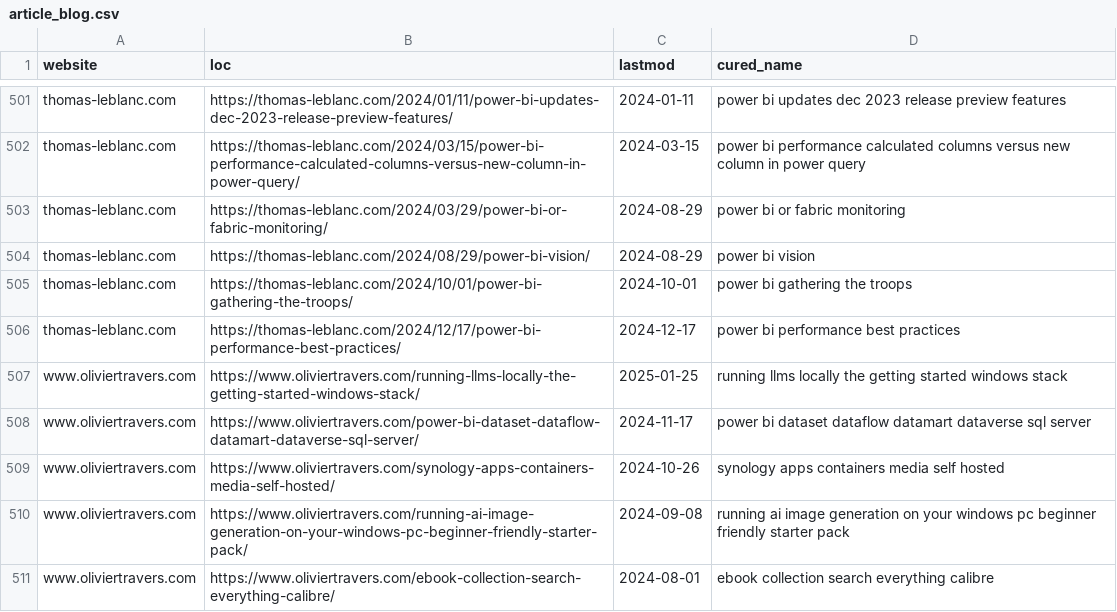
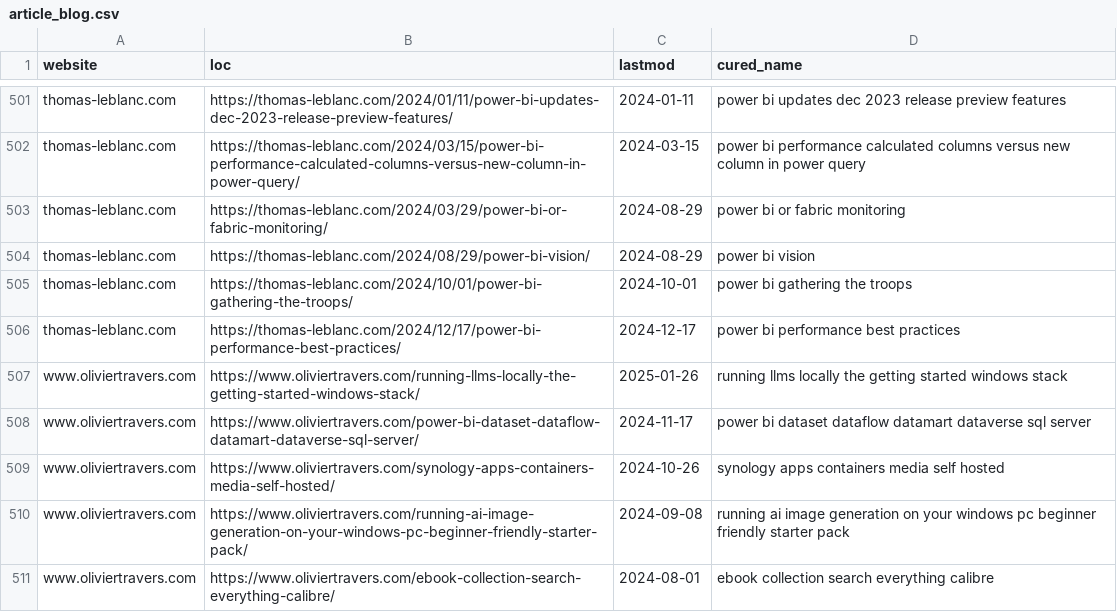
Before and after one commit to julian-passebecq/newsai_script, a CSV file: data/article_blog.csv, drawn as a sheet; only a part is shown, gaps mark what is left out; the diff covers the shown part only.

```diff
--- a/data/article_blog.csv
+++ b/data/article_blog.csv
@@ -506,3 +506,3 @@ thomas-leblanc.com,https://thomas-leblanc.com/2024/10/01/power-bi-gathering-the-
 thomas-leblanc.com,https://thomas-leblanc.com/2024/12/17/power-bi-performance-best-practices/,2024-12-17,power bi performance best practices
-www.oliviertravers.com,https://www.oliviertravers.com/running-llms-locally-the-getting-started-windows-stack/,2025-01-25,running llms locally the getting started windows stack
+www.oliviertravers.com,https://www.oliviertravers.com/running-llms-locally-the-getting-started-windows-stack/,2025-01-26,running llms locally the getting started windows stack
 www.oliviertravers.com,https://www.oliviertravers.com/power-bi-dataset-dataflow-datamart-dataverse-sql-server/,2024-11-17,power bi dataset dataflow datamart dataverse sql server
```
Also changed, not shown: 1 added row, 1 removed row and 39 moved rows elsewhere in this file, data/sitemap.csv.
